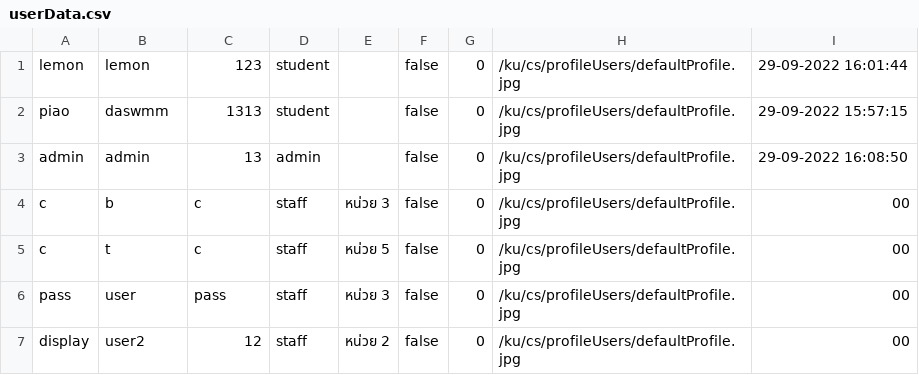
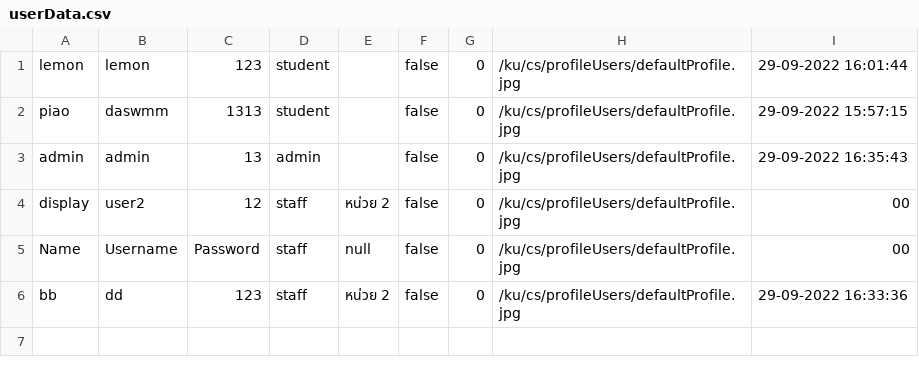
Before and after one commit to atitaya03/project_java_piao, a CSV file: executablefiles_csv/csv/userData.csv, drawn as a sheet.

```diff
--- a/executablefiles_csv/csv/userData.csv
+++ b/executablefiles_csv/csv/userData.csv
@@ -2,6 +2,5 @@ lemon,lemon,123,student,,false,0,/ku/cs/profileUsers/defaultProfile.jpg,29-09-20
 piao,daswmm,1313,student,,false,0,/ku/cs/profileUsers/defaultProfile.jpg,29-09-2022 15:57:15
-admin,admin,13,admin,,false,0,/ku/cs/profileUsers/defaultProfile.jpg,29-09-2022 16:08:50
-c,b,c,staff,หน่วย 3,false,0,/ku/cs/profileUsers/defaultProfile.jpg,00
-c,t,c,staff,หน่วย 5,false,0,/ku/cs/profileUsers/defaultProfile.jpg,00
-pass,user,pass,staff,หน่วย 3,false,0,/ku/cs/profileUsers/defaultProfile.jpg,00
+admin,admin,13,admin,,false,0,/ku/cs/profileUsers/defaultProfile.jpg,29-09-2022 16:35:43
 display,user2,12,staff,หน่วย 2,false,0,/ku/cs/profileUsers/defaultProfile.jpg,00
+Name,Username,Password,staff,null,false,0,/ku/cs/profileUsers/defaultProfile.jpg,00
+bb,dd,123,staff,หน่วย 2,false,0,/ku/cs/profileUsers/defaultProfile.jpg,29-09-2022 16:33:36
```
Also changed, not shown: 5 other files.
